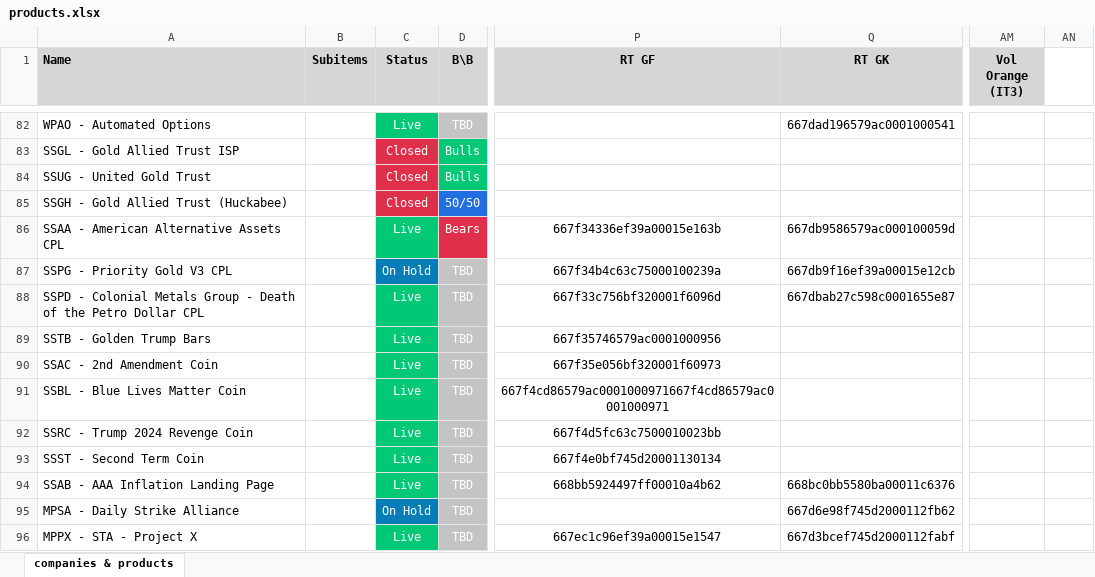
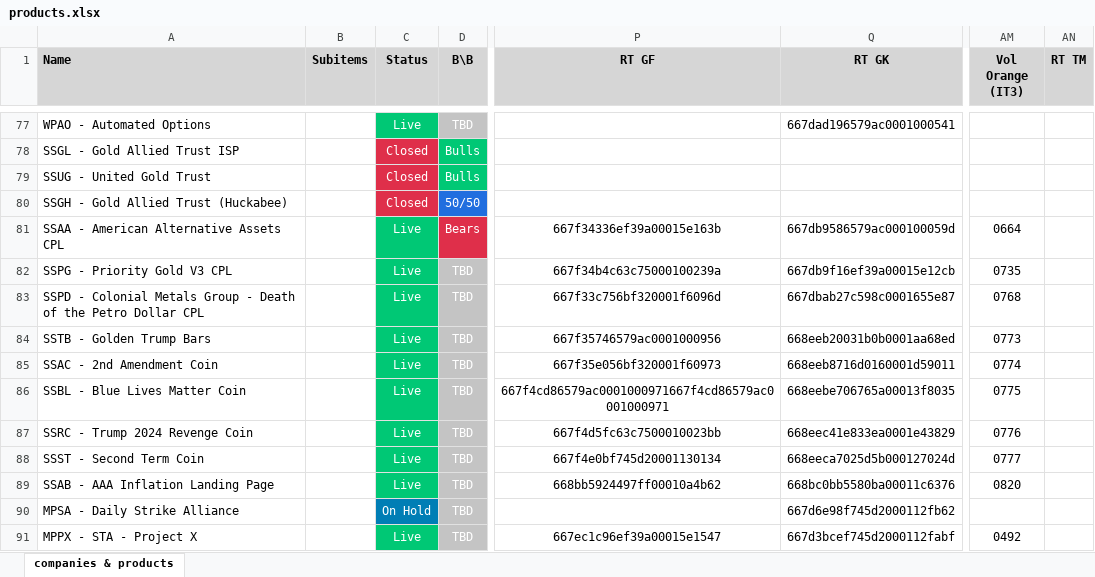
Before and after one commit to INRGI/CopyMaker, an Excel workbook: public/products.xlsx, sheet companies & products, drawn as a sheet; only a part is shown, gaps mark what is left out; values as stored, in another font and other column widths than the file's, no borders; charts and pictures not drawn; addresses are those after the commit; the diff covers the shown part only; the diff names each change by its address in the sheet, - before the commit and + after, or states it on an @@ line.

Commit message:
Upload products 12.07

```diff
--- a/public/products.xlsx (sheet companies & products)
+++ b/public/products.xlsx (sheet companies & products)
-AN1: (empty)
+AN1: RT TM
-AN1 fill: none
+AN1 fill: #D6D6D6
-AM81 (Vol Orange (IT3)): (empty)
+AM81 (Vol Orange (IT3)): 0664
-C82 (Status): On Hold
+C82 (Status): Live
-C82 fill: #007EB5
+C82 fill: #00C875
-AM82 (Vol Orange (IT3)): (empty)
+AM82 (Vol Orange (IT3)): 0735
-AM83 (Vol Orange (IT3)): (empty)
+AM83 (Vol Orange (IT3)): 0768
-Q84 (RT GK): (empty)
+Q84 (RT GK): 668eeb20031b0b0001aa68ed
-AM84 (Vol Orange (IT3)): (empty)
+AM84 (Vol Orange (IT3)): 0773
-Q85 (RT GK): (empty)
+Q85 (RT GK): 668eeb8716d0160001d59011
-AM85 (Vol Orange (IT3)): (empty)
+AM85 (Vol Orange (IT3)): 0774
-Q86 (RT GK): (empty)
+Q86 (RT GK): 668eebe706765a00013f8035
-AM86 (Vol Orange (IT3)): (empty)
+AM86 (Vol Orange (IT3)): 0775
-Q87 (RT GK): (empty)
+Q87 (RT GK): 668eec41e833ea0001e43829
-AM87 (Vol Orange (IT3)): (empty)
+AM87 (Vol Orange (IT3)): 0776
-Q88 (RT GK): (empty)
+Q88 (RT GK): 668eeca7025d5b000127024d
-AM88 (Vol Orange (IT3)): (empty)
+AM88 (Vol Orange (IT3)): 0777
-AM89 (Vol Orange (IT3)): (empty)
+AM89 (Vol Orange (IT3)): 0820
-AM91 (Vol Orange (IT3)): (empty)
+AM91 (Vol Orange (IT3)): 0492
```
Also changed, not shown: 3 added rows, 1 removed row, 7 moved rows, 231 edited cells and cell formats elsewhere in this sheet.
